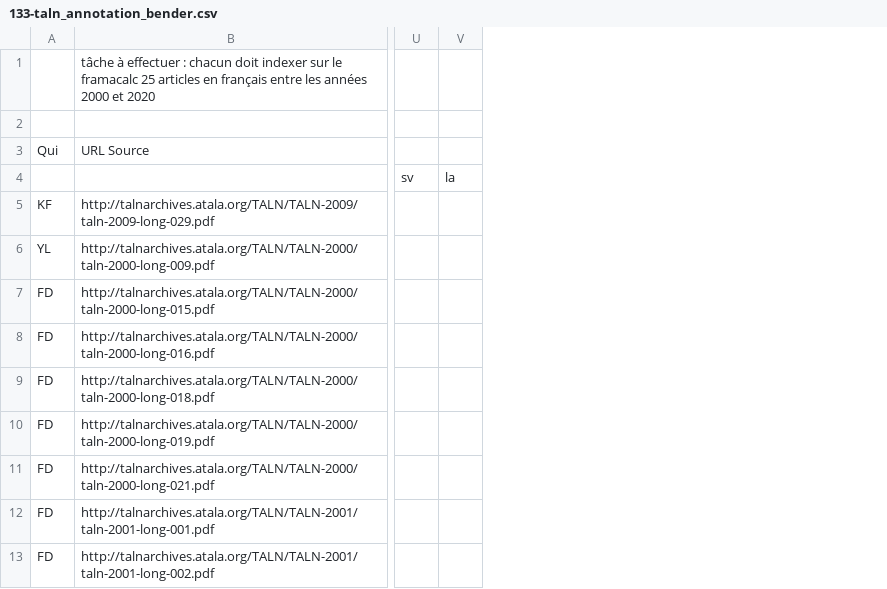
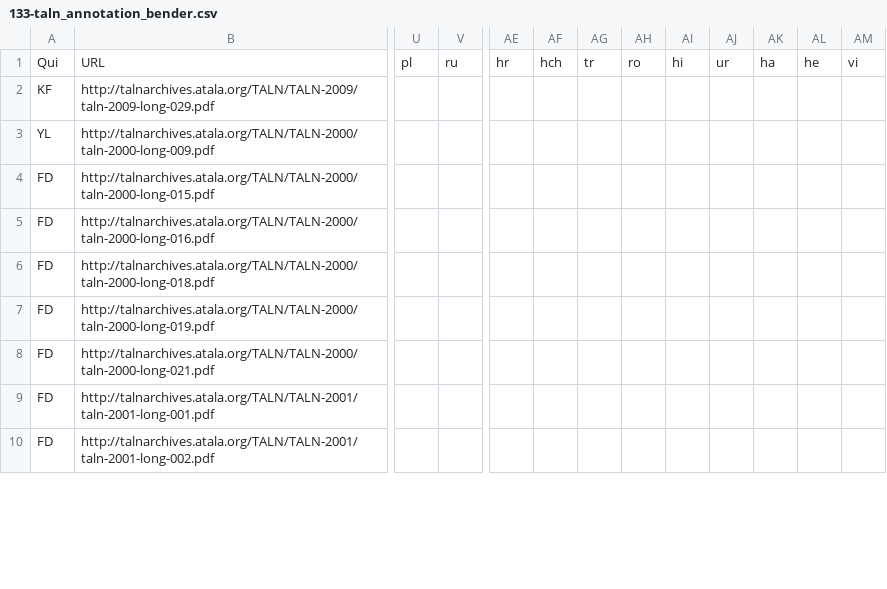
Before and after one commit to FannyDucel/bender-rule-lrec-acl, a CSV file: 133-taln_annotation_bender.csv, drawn as a sheet; only a part is shown, gaps mark what is left out; removed rows and columns are numbered as before the commit, all else as after; rows hold the shown columns only; the diff names each change by its address in the sheet, - before the commit and + after, or states it on an @@ line.

```diff
--- a/133-taln_annotation_bender.csv
+++ b/133-taln_annotation_bender.csv
-column V, empty
+column V, empty
+column AE, empty
+column AF, empty
+column AG, empty
+column AH, empty
+column AI, empty
+column AJ, empty
+column AK, empty
+column AL, empty
+column AM, empty
-row 1:  | tâche à effectuer : chacun doit indexer sur le framacalc 25 articles en français entre les années 2000 et 2020
-row 2: (empty)
-row 3: Qui | URL Source
-row 4:  |  | sv | la
+row 1: Qui | URL | pl | ru | hr | hch | tr | ro | hi | ur | ha | he | vi
```
Also changed, not shown: 420-acl_annotation_bender.csv, 6 other files.
